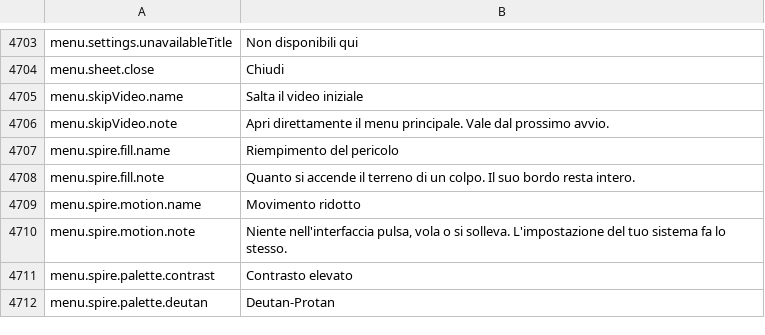
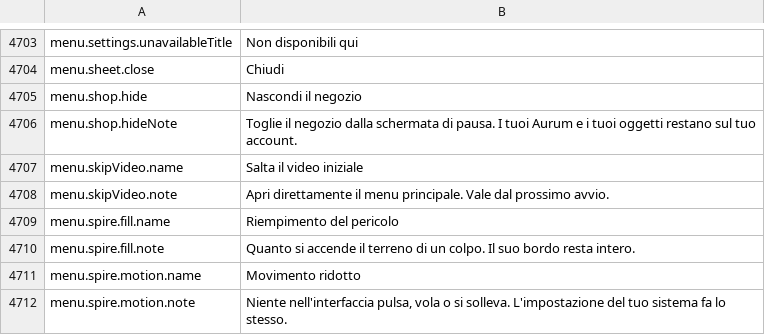
Before and after one commit to Lattymoy/daggerfall-js-source, a CSV file: locales/it/Port_Strings.csv, drawn as a sheet; only a part is shown, gaps mark what is left out; the shorter side is filled out with more unchanged rows; the diff names each change by its address in the sheet, - before the commit and + after, or states it on an @@ line.

```diff
--- a/locales/it/Port_Strings.csv
+++ b/locales/it/Port_Strings.csv
+row 4705: menu.shop.hide | Nascondi il negozio
+row 4706: menu.shop.hideNote | Toglie il negozio dalla schermata di pausa. I tuoi Aurum e i tuoi oggetti restano sul tuo account.
```
Also changed, not shown: locales/bg/Port_Strings.csv, locales/de/Port_Strings.csv, 32 other files.
